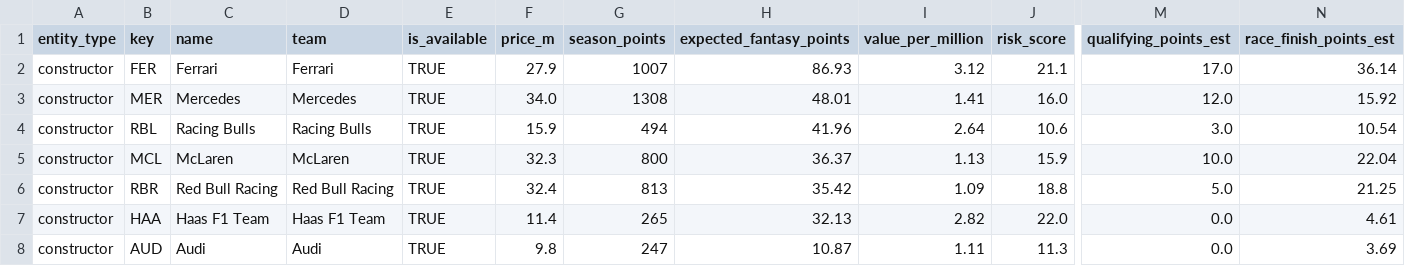
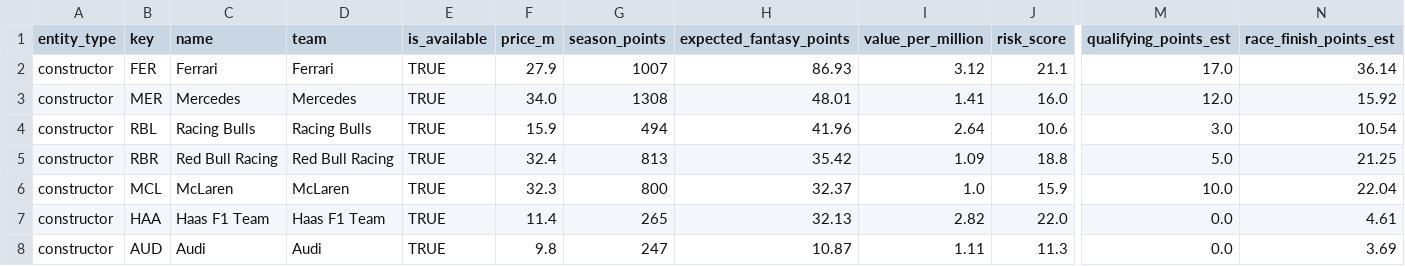
Before and after one commit to filipeoliveiraanalytics/gpfantasypredictor, a CSV file: data/fantasy_projections.csv, drawn as a sheet; only a part is shown, gaps mark what is left out; removed rows and columns are numbered as before the commit, all else as after; rows hold the shown columns only; the diff covers the shown part only; the diff names each change by its address in the sheet, - before the commit and + after, or states it on an @@ line.

```diff
--- a/data/fantasy_projections.csv
+++ b/data/fantasy_projections.csv
-row 5: constructor | MCL | McLaren | McLaren | TRUE | 32.3 | 800 | 36.37 | 1.13 | 15.9 | 10.0 | 22.04
+row 6: constructor | MCL | McLaren | McLaren | TRUE | 32.3 | 800 | 32.37 | 1.0 | 15.9 | 10.0 | 22.04
```
Also changed, not shown: 65 edited cells elsewhere in this file.
